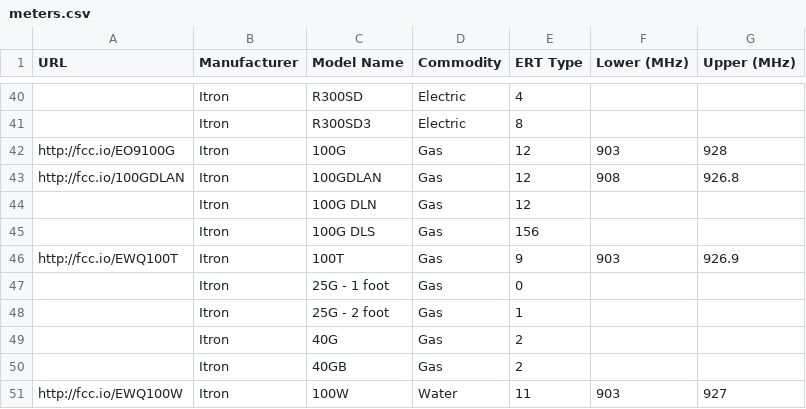
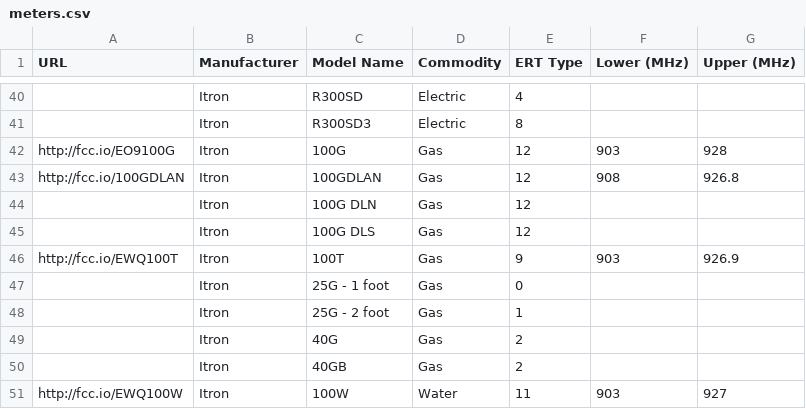
Before and after one commit to bemasher/rtlamr, a CSV file: meters.csv, drawn as a sheet; only a part is shown, gaps mark what is left out.

Commit message:
Update meters.csv
Line 45 denoted ERT type with 8 bit descriptor, only lsb x 4 are pertinent.

```diff
--- a/meters.csv
+++ b/meters.csv
@@ -44,3 +44,3 @@ http://fcc.io/100GDLAN,Itron,100GDLAN,Gas,12,908,926.8
 ,Itron,100G DLN,Gas,12,,
-,Itron,100G DLS,Gas,156,,
+,Itron,100G DLS,Gas,12,,
 http://fcc.io/EWQ100T,Itron,100T,Gas,9,903,926.9
```
